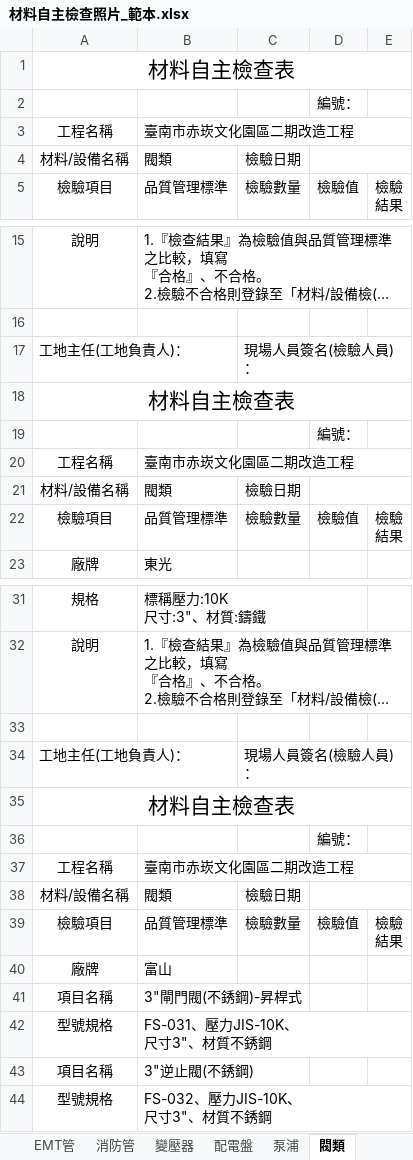
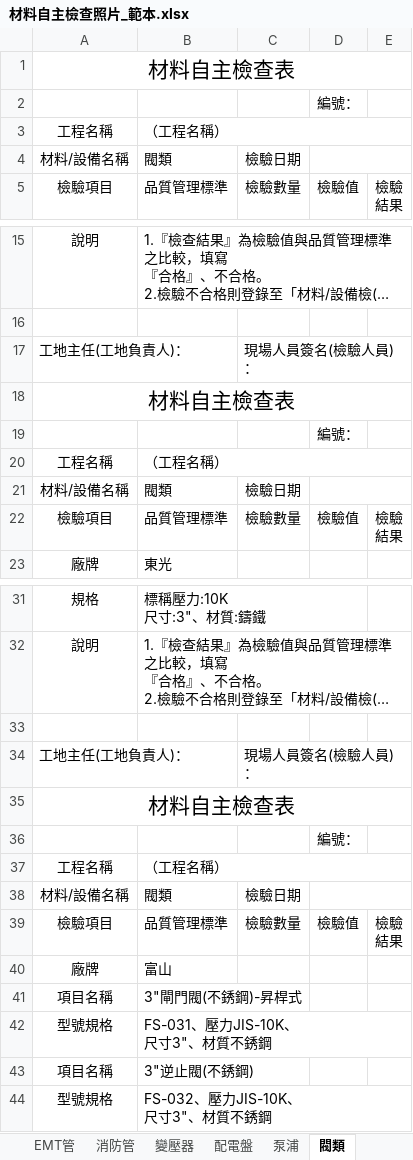
Before and after one commit to icashkin-cmyk/miko-manus-governance, an Excel workbook: skills/photo-inspection-log/scripts/材料自主檢查照片_範本.xlsx, sheet 閥類, drawn as a sheet; only a part is shown, gaps mark what is left out; long unchanged cells end in …; values as stored, in another font and other column widths than the file's, no borders; 1 other sheet too large or unreadable and not compared; the diff names each change by its address in the sheet, - before the commit and + after, or states it on an @@ line.

```diff
--- a/skills/photo-inspection-log/scripts/材料自主檢查照片_範本.xlsx (sheet 閥類)
+++ b/skills/photo-inspection-log/scripts/材料自主檢查照片_範本.xlsx (sheet 閥類)
-B3: 臺南市赤崁文化園區二期改造工程
+B3: （工程名稱）
-B20: 臺南市赤崁文化園區二期改造工程
+B20: （工程名稱）
-B37: 臺南市赤崁文化園區二期改造工程
+B37: （工程名稱）
```
Also changed, not shown: sheet 電線電纜, sheet PVC管, sheet EMT管, sheet 泵浦, sheet 鋁製電纜線架, sheet 變壓器, 2 more sheets, 2 other files.
